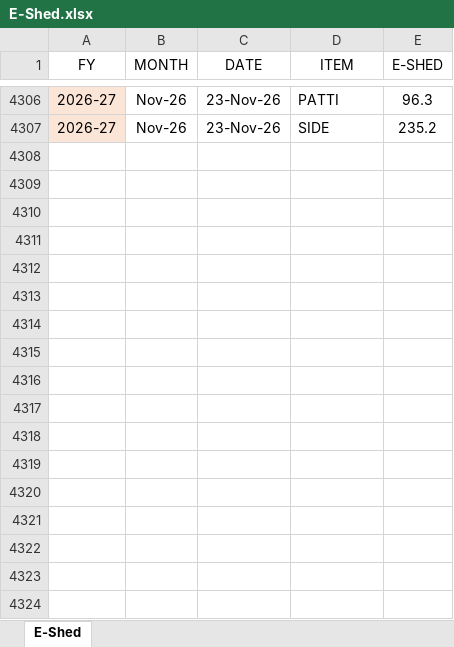
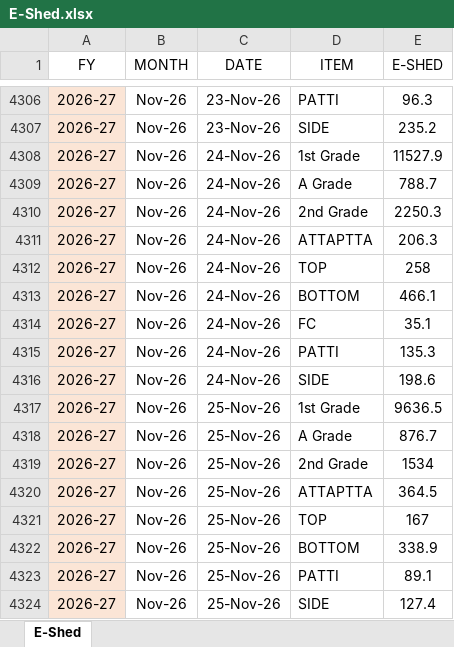
Before and after one commit to MayankPetrofoam/jindal-dashboard, an Excel workbook: E-Shed.xlsx, sheet E-Shed, drawn as a sheet; only a part is shown, gaps mark what is left out; values as stored, in another font and other column widths than the file's, no borders; table styles not drawn; the diff names each change by its address in the sheet, - before the commit and + after, or states it on an @@ line.

```diff
--- a/E-Shed.xlsx (sheet E-Shed)
+++ b/E-Shed.xlsx (sheet E-Shed)
+row 4308: 2026-27 | Nov-26 | 24-Nov-26 | 1st Grade | 11527.9
+row 4309: 2026-27 | Nov-26 | 24-Nov-26 | A Grade | 788.7
+row 4310: 2026-27 | Nov-26 | 24-Nov-26 | 2nd Grade | 2250.3
+row 4311: 2026-27 | Nov-26 | 24-Nov-26 | ATTAPTTA | 206.3
+row 4312: 2026-27 | Nov-26 | 24-Nov-26 | TOP | 258
+row 4313: 2026-27 | Nov-26 | 24-Nov-26 | BOTTOM | 466.1
+row 4314: 2026-27 | Nov-26 | 24-Nov-26 | FC | 35.1
+row 4315: 2026-27 | Nov-26 | 24-Nov-26 | PATTI | 135.3
+row 4316: 2026-27 | Nov-26 | 24-Nov-26 | SIDE | 198.6
+row 4317: 2026-27 | Nov-26 | 25-Nov-26 | 1st Grade | 9636.5
+row 4318: 2026-27 | Nov-26 | 25-Nov-26 | A Grade | 876.7
+row 4319: 2026-27 | Nov-26 | 25-Nov-26 | 2nd Grade | 1534
+row 4320: 2026-27 | Nov-26 | 25-Nov-26 | ATTAPTTA | 364.5
+row 4321: 2026-27 | Nov-26 | 25-Nov-26 | TOP | 167
+row 4322: 2026-27 | Nov-26 | 25-Nov-26 | BOTTOM | 338.9
+row 4323: 2026-27 | Nov-26 | 25-Nov-26 | PATTI | 89.1
+row 4324: 2026-27 | Nov-26 | 25-Nov-26 | SIDE | 127.4
```
Also changed, not shown: B-Shed Mtrs+Rolls+Prod.xlsx, D-Shed(yield).xlsx, 12 other files.
